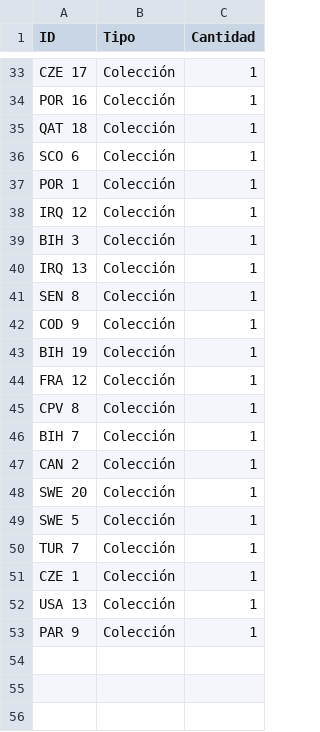
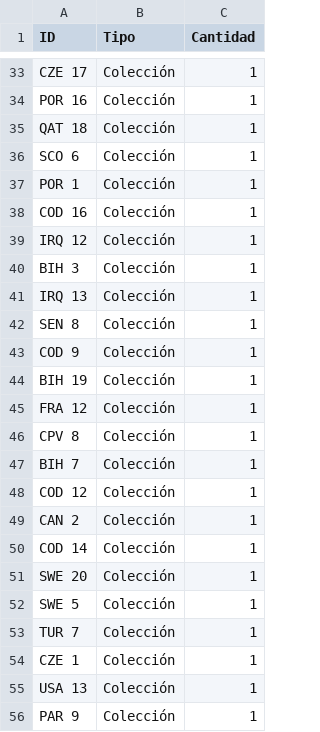
Before and after one commit to TystSpoke/AlbumMundial2026, a CSV file: datos.csv, drawn as a sheet; only a part is shown, gaps mark what is left out; the diff names each change by its address in the sheet, - before the commit and + after, or states it on an @@ line.

Commit message:
Actualización de cromos desde App

```diff
--- a/datos.csv
+++ b/datos.csv
+row 38: COD 16 | Colección | 1
+row 48: COD 12 | Colección | 1
+row 50: COD 14 | Colección | 1
```
